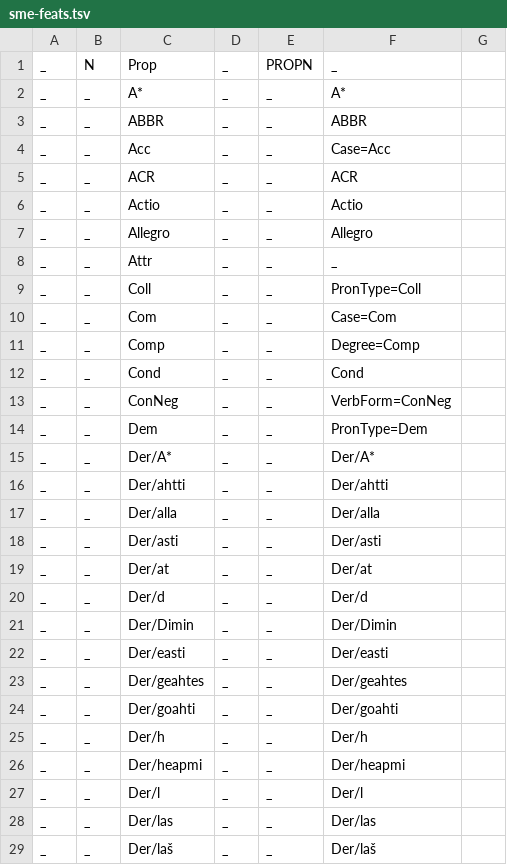
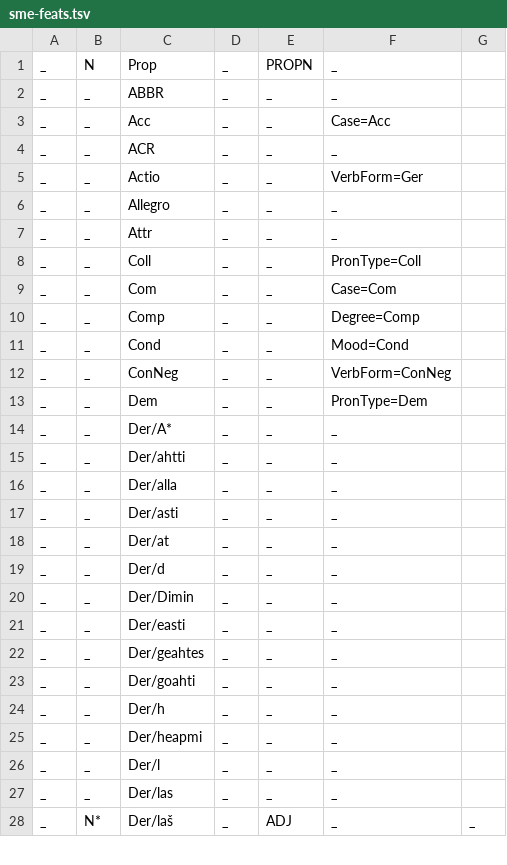
Before and after one commit to ftyers/UD_North_S-mi, a TSV file: sme-feats.tsv, drawn as a sheet; only a part is shown; the diff covers the shown part only.

```diff
--- a/sme-feats.tsv
+++ b/sme-feats.tsv
@@ -1,8 +1,7 @@
 _	N	Prop	_	PROPN	_
-_	_	A*	_	_	A*
-_	_	ABBR	_	_	ABBR
+_	_	ABBR	_	_	_
 _	_	Acc	_	_	Case=Acc
-_	_	ACR	_	_	ACR
-_	_	Actio	_	_	Actio
-_	_	Allegro	_	_	Allegro
+_	_	ACR	_	_	_
+_	_	Actio	_	_	VerbForm=Ger
+_	_	Allegro	_	_	_
 _	_	Attr	_	_	_
@@ -11,19 +10,19 @@ _	_	Com	_	_	Case=Com
 _	_	Comp	_	_	Degree=Comp
-_	_	Cond	_	_	Cond
+_	_	Cond	_	_	Mood=Cond
 _	_	ConNeg	_	_	VerbForm=ConNeg
 _	_	Dem	_	_	PronType=Dem
-_	_	Der/A*	_	_	Der/A*
-_	_	Der/ahtti	_	_	Der/ahtti
-_	_	Der/alla	_	_	Der/alla
-_	_	Der/asti	_	_	Der/asti
-_	_	Der/at	_	_	Der/at
-_	_	Der/d	_	_	Der/d
-_	_	Der/Dimin	_	_	Der/Dimin
-_	_	Der/easti	_	_	Der/easti
-_	_	Der/geahtes	_	_	Der/geahtes
-_	_	Der/goahti	_	_	Der/goahti
-_	_	Der/h	_	_	Der/h
-_	_	Der/heapmi	_	_	Der/heapmi
-_	_	Der/l	_	_	Der/l
-_	_	Der/las	_	_	Der/las
-_	_	Der/laš	_	_	Der/laš
+_	_	Der/A*	_	_	_	
+_	_	Der/ahtti	_	_	_
+_	_	Der/alla	_	_	_
+_	_	Der/asti	_	_	_
+_	_	Der/at	_	_	_
+_	_	Der/d	_	_	_
+_	_	Der/Dimin	_	_	_
+_	_	Der/easti	_	_	_
+_	_	Der/geahtes	_	_	_
+_	_	Der/goahti	_	_	_
+_	_	Der/h	_	_	_
+_	_	Der/heapmi	_	_	_
+_	_	Der/l	_	_	_
+_	_	Der/las	_	_	_
+_	N*	Der/laš	_	ADJ	_	_
```
Also changed, not shown: 2 removed rows and 43 edited cells elsewhere in this file, 1 other file.
